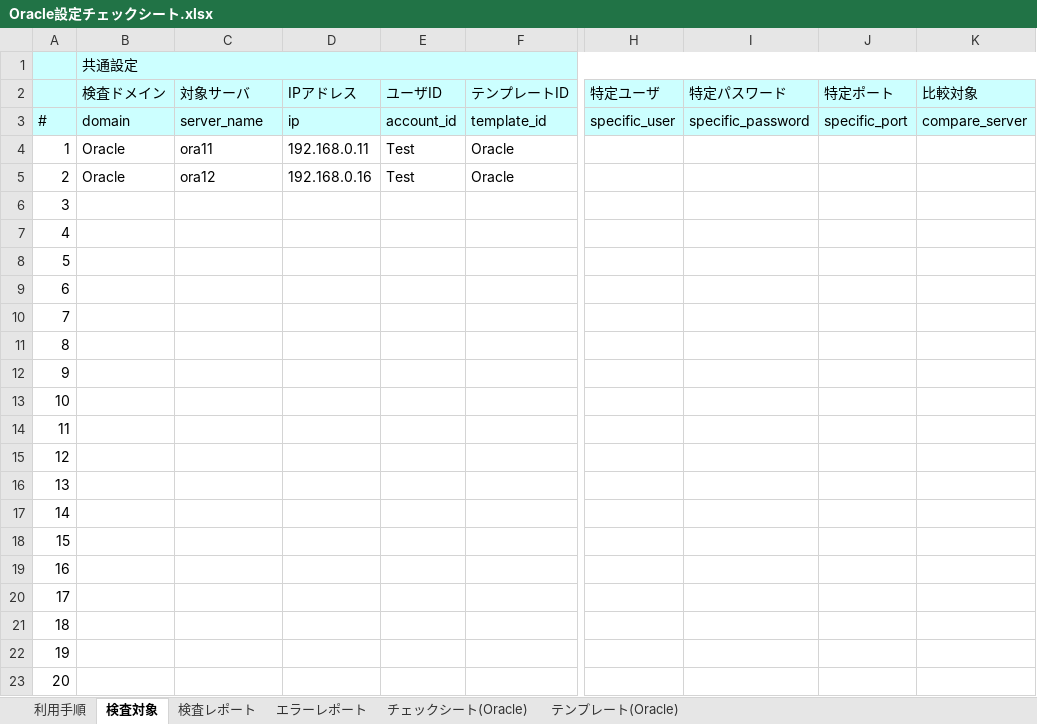
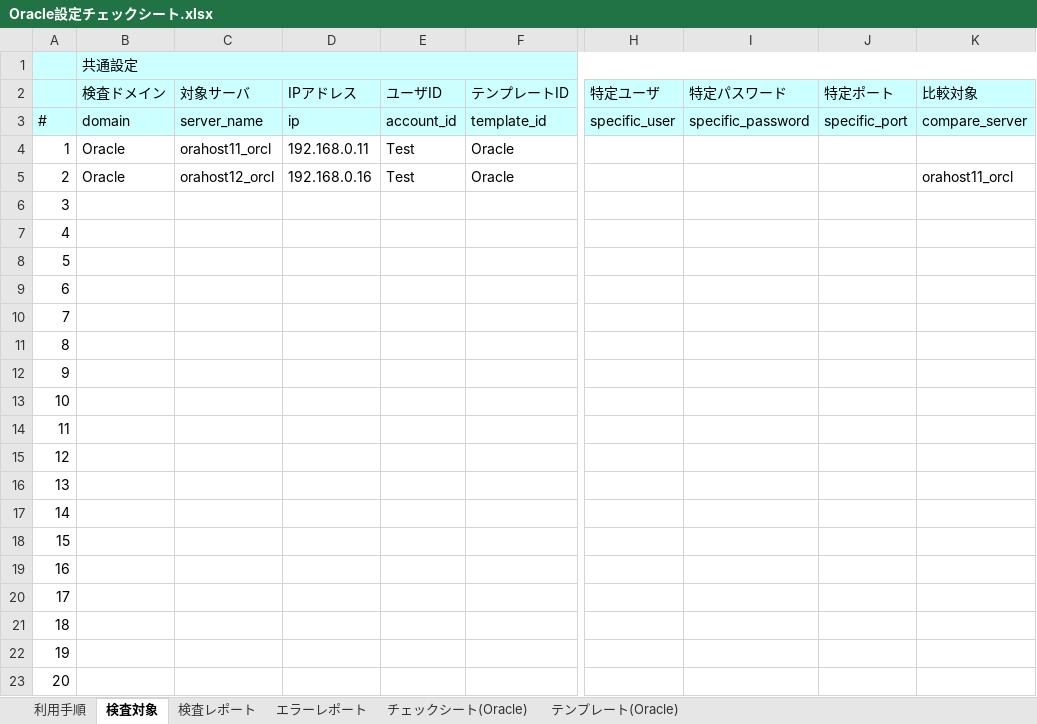
Before and after one commit to frsw3nr/gradle-server-acceptance, an Excel workbook: template/Oracle/Oracle設定チェックシート.xlsx, sheet 検査対象, drawn as a sheet; only a part is shown, gaps mark what is left out; values as stored, in another font and other column widths than the file's, no borders; the diff names each change by its address in the sheet, - before the commit and + after, or states it on an @@ line.

```diff
--- a/template/Oracle/Oracle設定チェックシート.xlsx (sheet 検査対象)
+++ b/template/Oracle/Oracle設定チェックシート.xlsx (sheet 検査対象)
-C4 (対象サーバ): ora11
+C4 (対象サーバ): orahost11_orcl
-C5 (対象サーバ): ora12
+C5 (対象サーバ): orahost12_orcl
-K5 (比較対象): (empty)
+K5 (比較対象): orahost11_orcl
```
Also changed, not shown: sheet チェックシート(Oracle), hidden cells, template/Oracle/blank_Oracle設定チェックシート.xlsx, 2 other files.
